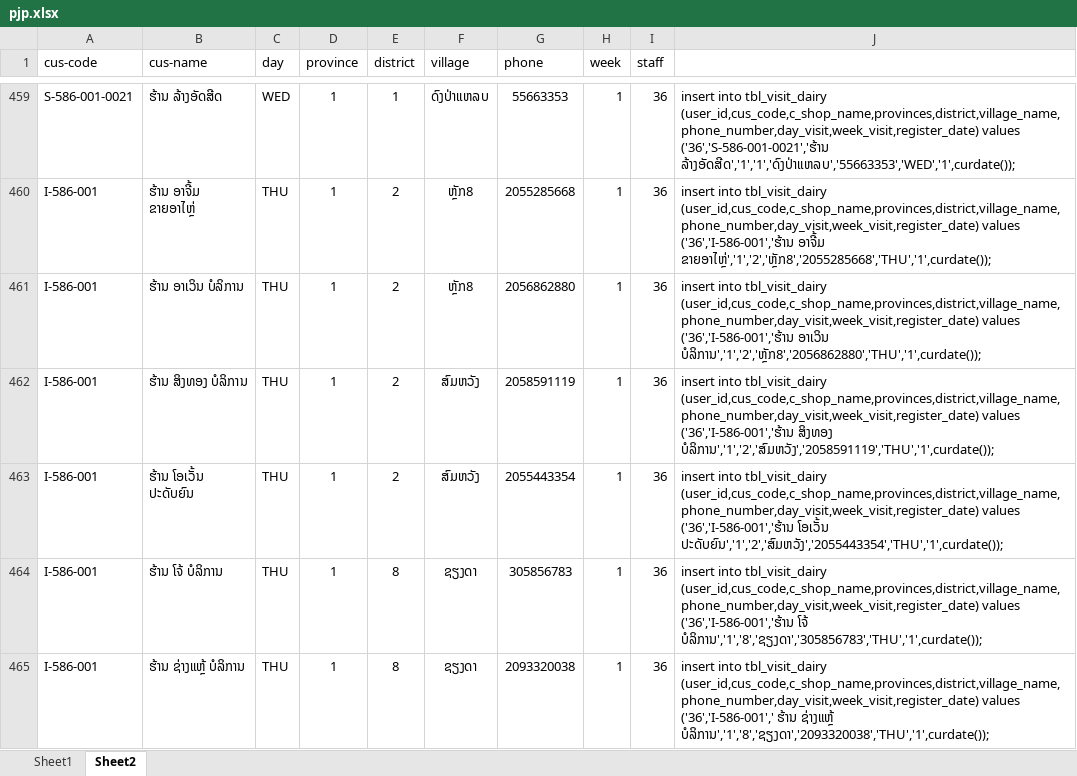
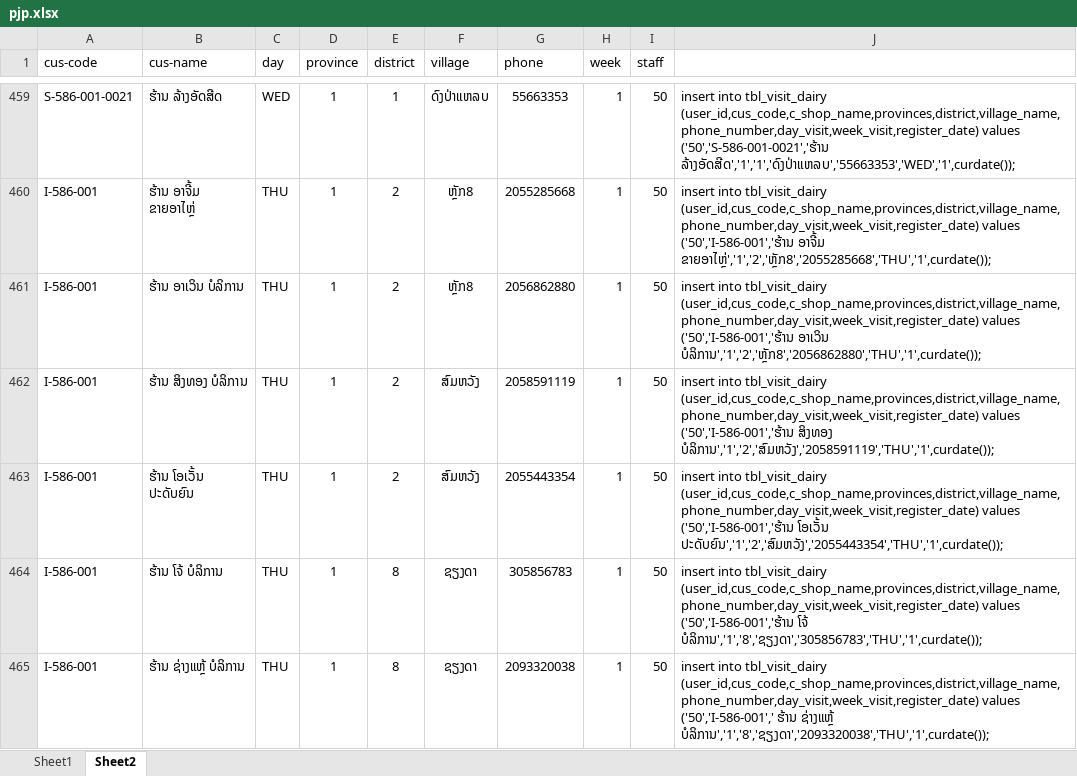
Before and after one commit to ctechitdev/salecore, an Excel workbook: doc/pjp.xlsx, sheet Sheet2, drawn as a sheet; only a part is shown, gaps mark what is left out; values as stored, in another font and other column widths than the file's, no borders; the diff covers the shown part only; the diff names each change by its address in the sheet, - before the commit and + after, or states it on an @@ line.

```diff
--- a/doc/pjp.xlsx (sheet Sheet2)
+++ b/doc/pjp.xlsx (sheet Sheet2)
-I459:I465 (staff): 36
+I459:I465 (staff): 50
-J459: …(user_id,cus_code,c_shop_name,provinces,district,village_name,phone_number,day_visit,week_visit,register_date) values ('36','S-586-001-0021','ຮ້ານ ລ້າງອັດສີດ','1','1','ດົງປ່າແຫລບ','55663353','WED','1',curdate());
+J459: …(user_id,cus_code,c_shop_name,provinces,district,village_name,phone_number,day_visit,week_visit,register_date) values ('50','S-586-001-0021','ຮ້ານ ລ້າງອັດສີດ','1','1','ດົງປ່າແຫລບ','55663353','WED','1',curdate());
-J460: …(user_id,cus_code,c_shop_name,provinces,district,village_name,phone_number,day_visit,week_visit,register_date) values ('36','I-586-001','ຮ້ານ ອາຈີ້ມ ຂາຍອາໄຫຼ່','1','2','ຫຼັກ8','2055285668','THU','1',curdate());
+J460: …(user_id,cus_code,c_shop_name,provinces,district,village_name,phone_number,day_visit,week_visit,register_date) values ('50','I-586-001','ຮ້ານ ອາຈີ້ມ ຂາຍອາໄຫຼ່','1','2','ຫຼັກ8','2055285668','THU','1',curdate());
-J461: …(user_id,cus_code,c_shop_name,provinces,district,village_name,phone_number,day_visit,week_visit,register_date) values ('36','I-586-001','ຮ້ານ ອາເວິນ ບໍລິການ','1','2','ຫຼັກ8','2056862880','THU','1',curdate());
+J461: …(user_id,cus_code,c_shop_name,provinces,district,village_name,phone_number,day_visit,week_visit,register_date) values ('50','I-586-001','ຮ້ານ ອາເວິນ ບໍລິການ','1','2','ຫຼັກ8','2056862880','THU','1',curdate());
-J462: …(user_id,cus_code,c_shop_name,provinces,district,village_name,phone_number,day_visit,week_visit,register_date) values ('36','I-586-001','ຮ້ານ ສິງທອງ ບໍລິການ','1','2','ສົມຫວັງ','2058591119','THU','1',curdate());
+J462: …(user_id,cus_code,c_shop_name,provinces,district,village_name,phone_number,day_visit,week_visit,register_date) values ('50','I-586-001','ຮ້ານ ສິງທອງ ບໍລິການ','1','2','ສົມຫວັງ','2058591119','THU','1',curdate());
-J463: …(user_id,cus_code,c_shop_name,provinces,district,village_name,phone_number,day_visit,week_visit,register_date) values ('36','I-586-001','ຮ້ານ ໂອເວັ້ນ ປະດັບຍົນ','1','2','ສົມຫວັງ','2055443354','THU','1',curdate());
+J463: …(user_id,cus_code,c_shop_name,provinces,district,village_name,phone_number,day_visit,week_visit,register_date) values ('50','I-586-001','ຮ້ານ ໂອເວັ້ນ ປະດັບຍົນ','1','2','ສົມຫວັງ','2055443354','THU','1',curdate());
-J464: …(user_id,cus_code,c_shop_name,provinces,district,village_name,phone_number,day_visit,week_visit,register_date) values ('36','I-586-001','ຮ້ານ ໂຈ້ ບໍລິການ','1','8','ຊຽງດາ','305856783','THU','1',curdate());
+J464: …(user_id,cus_code,c_shop_name,provinces,district,village_name,phone_number,day_visit,week_visit,register_date) values ('50','I-586-001','ຮ້ານ ໂຈ້ ບໍລິການ','1','8','ຊຽງດາ','305856783','THU','1',curdate());
-J465: …(user_id,cus_code,c_shop_name,provinces,district,village_name,phone_number,day_visit,week_visit,register_date) values ('36','I-586-001',' ຮ້ານ ຊ່າງແຫຼ້…
+J465: …(user_id,cus_code,c_shop_name,provinces,district,village_name,phone_number,day_visit,week_visit,register_date) values ('50','I-586-001',' ຮ້ານ ຊ່າງແຫຼ້…
```
Also changed, not shown: 354 edited cells elsewhere in this sheet.
